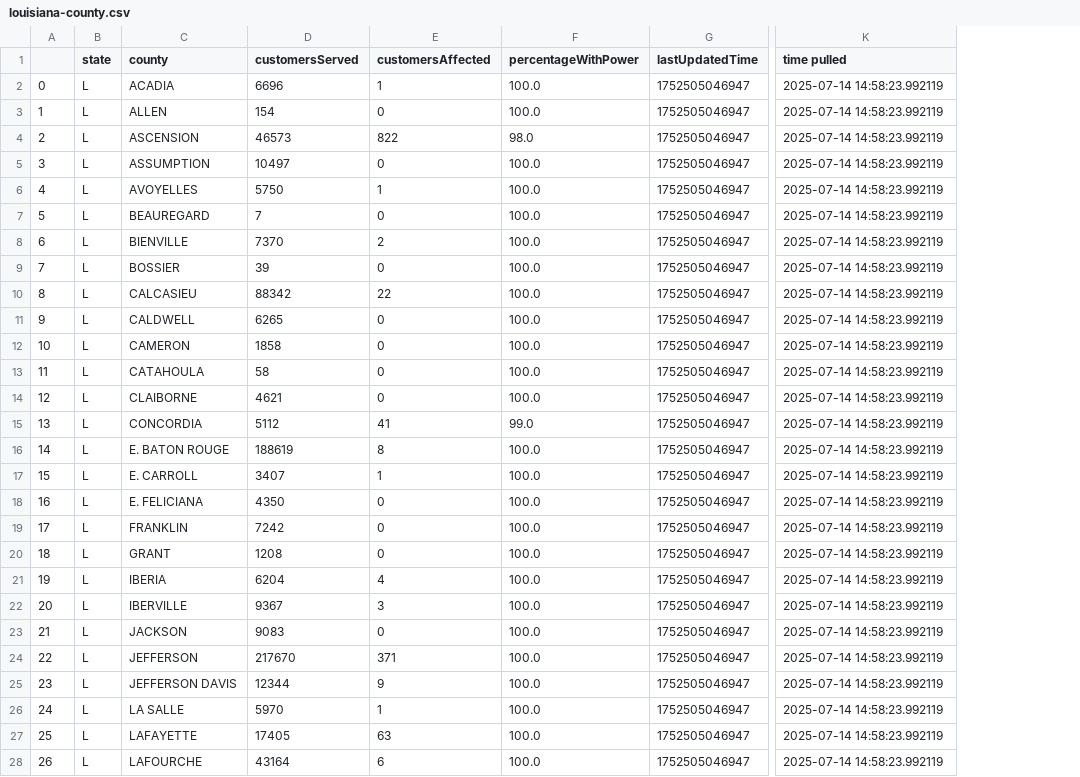
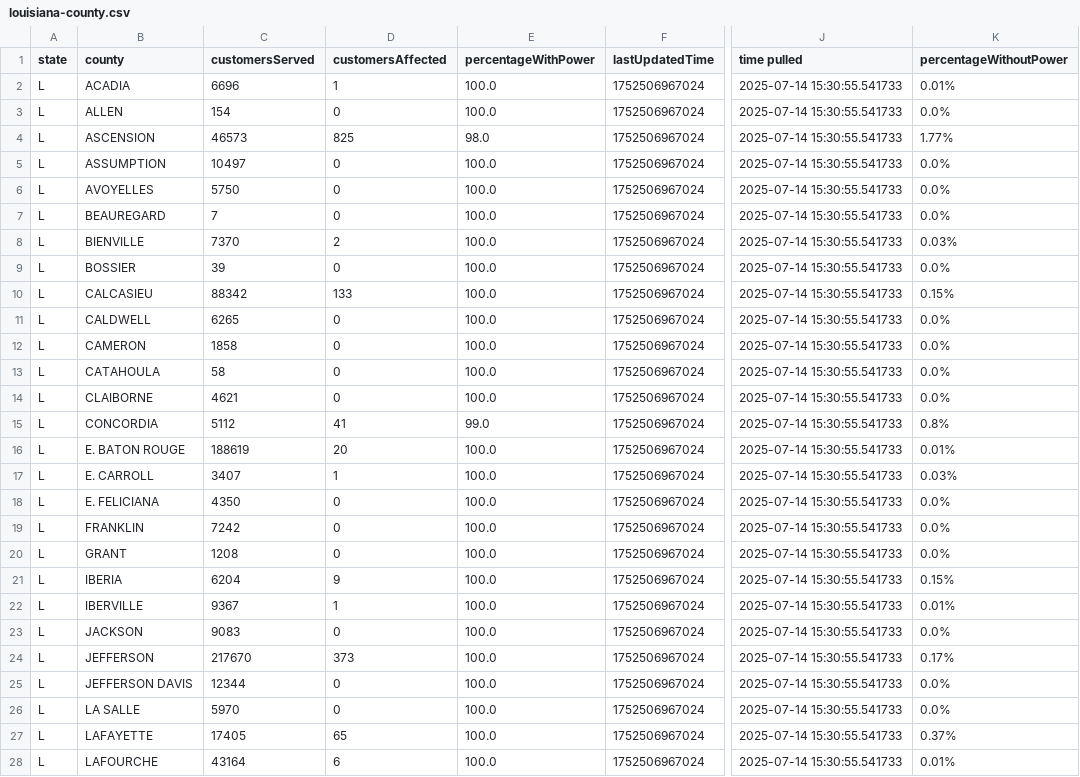
Before and after one commit to sophiaanderson14/entergy-github, a CSV file: louisiana-county.csv, drawn as a sheet; only a part is shown, gaps mark what is left out; removed rows and columns are numbered as before the commit, all else as after; the diff covers the shown part only; the diff names each change by its address in the sheet, - before the commit and + after, or states it on an @@ line.

```diff
--- a/louisiana-county.csv
+++ b/louisiana-county.csv
-column A, rows 2-28: 0 | 1 | 2 | 3 | 4 | 5 | 6 | 7 | 8 | 9 | 10 | 11 | 12 | 13 | 14 | 15 | 16 | 17 | 18 | 19 | 20 | 21 | 22 | 23 | 24 | 25 | 26
+column K (percentageWithoutPower), rows 2-28: 0.01% | 0.0% | 1.77% | 0.0% | 0.0% | 0.0% | 0.03% | 0.0% | 0.15% | 0.0% | 0.0% | 0.0% | 0.0% | 0.8% | 0.01% | 0.03% | 0.0% | 0.0% | 0.0% | 0.15% | 0.01% | 0.0% | 0.17% | 0.0% | 0.0% | 0.37% | 0.01%
-F2:F28 (lastUpdatedTime): 1752505046947
+F2:F28 (lastUpdatedTime): 1752506967024
-J2:J28 (time pulled): 2025-07-14 14:58:23.992119
+J2:J28 (time pulled): 2025-07-14 15:30:55.541733
-D4 (customersAffected): 822
+D4 (customersAffected): 825
-D6 (customersAffected): 1
+D6 (customersAffected): 0
-D10 (customersAffected): 22
+D10 (customersAffected): 133
-D16 (customersAffected): 8
+D16 (customersAffected): 20
-D21 (customersAffected): 4
+D21 (customersAffected): 9
-D22 (customersAffected): 3
+D22 (customersAffected): 1
-D24 (customersAffected): 371
+D24 (customersAffected): 373
-D25 (customersAffected): 9
+D25 (customersAffected): 0
-D26 (customersAffected): 1
+D26 (customersAffected): 0
-D27 (customersAffected): 63
+D27 (customersAffected): 65
```
Also changed, not shown: 80 edited cells elsewhere in this file, louisiana-zip.csv, mississippi-county.csv, 1 other file.
